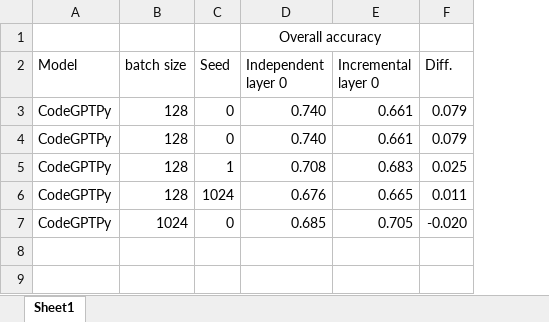
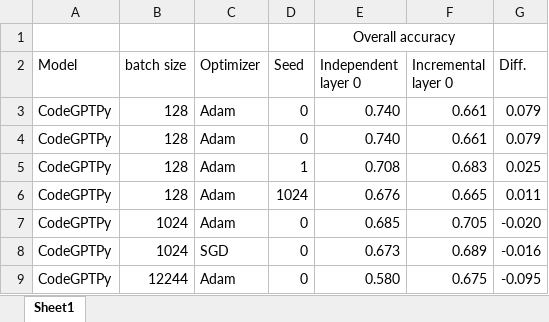
Before and after one commit to Superhzf/interpretability-of-source-code-transformers, an Excel workbook: POS Code/Experiments/attachments/SeedInvestigation.xlsx, sheet Sheet1, drawn as a sheet; values as stored, in another font and other column widths than the file's, no borders; the diff names each change by its address in the sheet, - before the commit and + after, or states it on an @@ line.

Commit message:
type: feat batch size = 1024, Adam, seed=0

```diff
--- a/POS Code/Experiments/attachments/SeedInvestigation.xlsx (sheet Sheet1)
+++ b/POS Code/Experiments/attachments/SeedInvestigation.xlsx (sheet Sheet1)
+column C (Optimizer), rows 3-7: all Adam
+row 8: CodeGPTPy | 1024 | SGD | 0 | 0.673 | 0.689 | -0.016
+row 9: CodeGPTPy | 12244 | Adam | 0 | 0.580 | 0.675 | -0.095
```
Also changed, not shown: formulas that keep their value, 1 other file.
